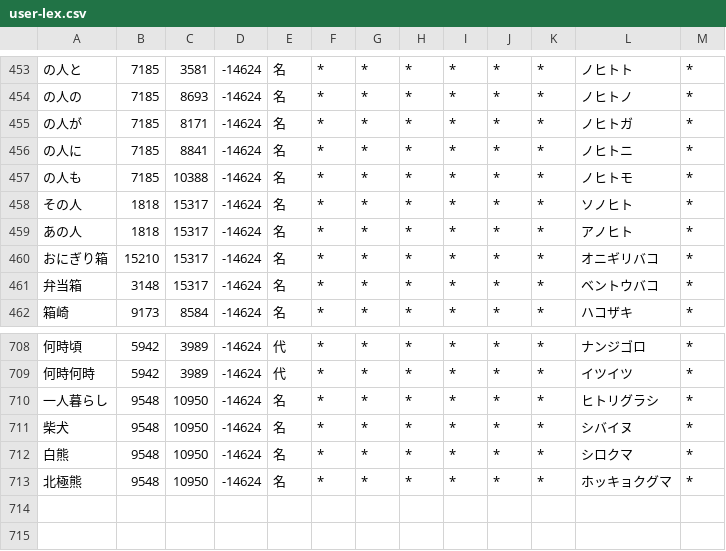
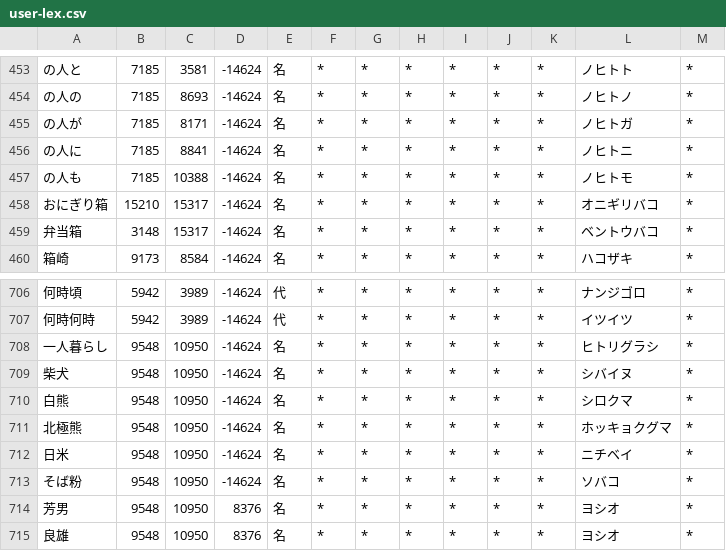
Before and after one commit to RiTa-23/unidic-cwj-trim, a CSV file: user-lex.csv, drawn as a sheet; only a part is shown, gaps mark what is left out.

```diff
--- a/user-lex.csv
+++ b/user-lex.csv
@@ -457,4 +457,2 @@
 の人も,7185,10388,-14624,名,*,*,*,*,*,*,ノヒトモ,*
-その人,1818,15317,-14624,名,*,*,*,*,*,*,ソノヒト,*
-あの人,1818,15317,-14624,名,*,*,*,*,*,*,アノヒト,*
 おにぎり箱,15210,15317,-14624,名,*,*,*,*,*,*,オニギリバコ,*
@@ -713 +711,5 @@
 北極熊,9548,10950,-14624,名,*,*,*,*,*,*,ホッキョクグマ,*
+日米,9548,10950,-14624,名,*,*,*,*,*,*,ニチベイ,*
+そば粉,9548,10950,-14624,名,*,*,*,*,*,*,ソバコ,*
+芳男,9548,10950,8376,名,*,*,*,*,*,*,ヨシオ,*
+良雄,9548,10950,8376,名,*,*,*,*,*,*,ヨシオ,*
```
Also changed, not shown: 1 other file.
